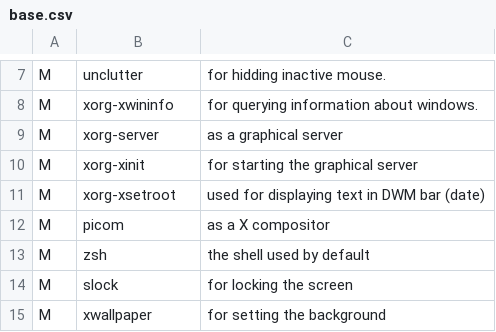
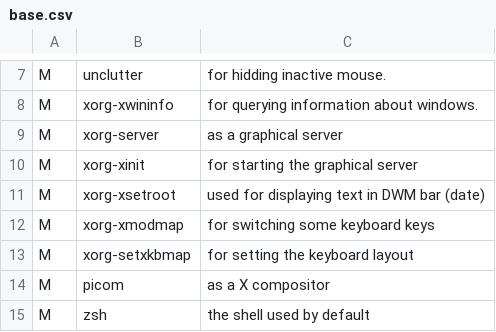
Before and after one commit to bertmad3400/SLAM, a CSV file: CSVFiles/base.csv, drawn as a sheet; only a part is shown, gaps mark what is left out; the shorter side is filled out with more unchanged rows.

```diff
--- a/CSVFiles/base.csv
+++ b/CSVFiles/base.csv
@@ -11,2 +11,4 @@ M,xorg-xinit,for starting the graphical server
 M,xorg-xsetroot,used for displaying text in DWM bar (date)
+M,xorg-xmodmap,for switching some keyboard keys
+M,xorg-setxkbmap,for setting the keyboard layout
 M,picom,as a X compositor
```
Also changed, not shown: CSVFiles/CS/devel.csv, CSVFiles/CS/hacking/hacking.csv, 1 other file.
